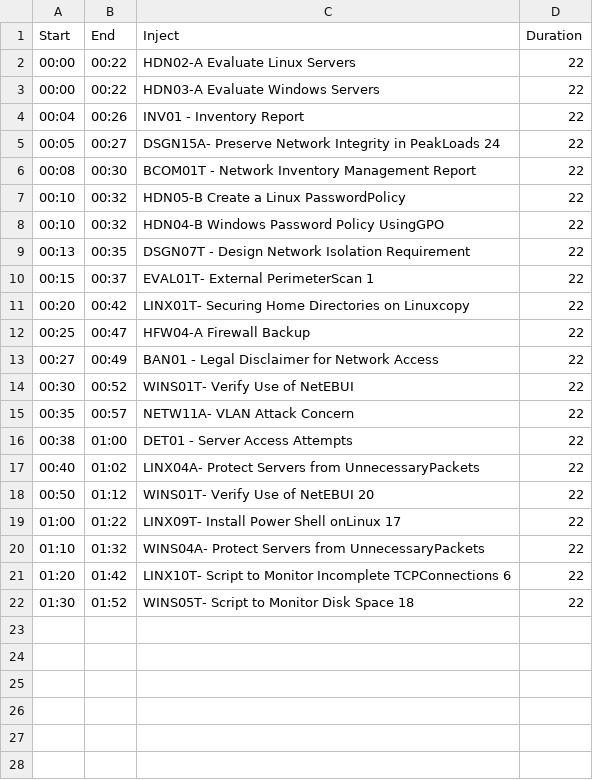
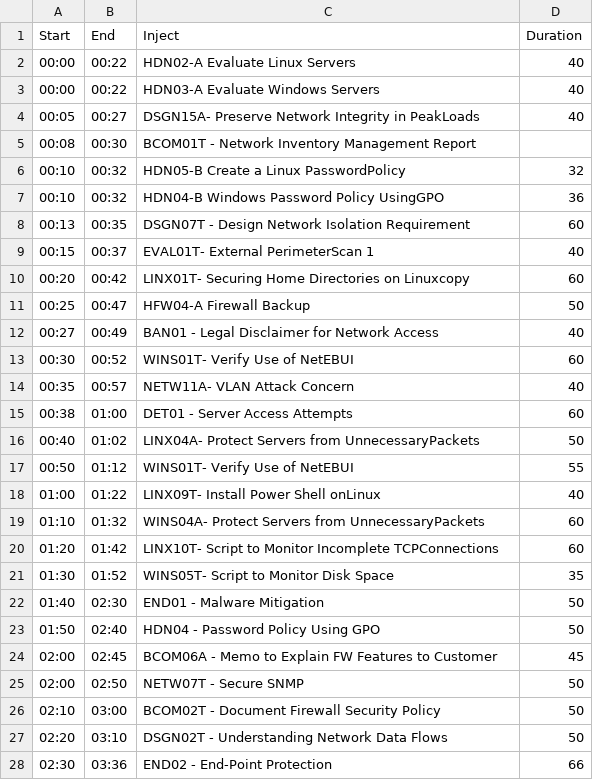
Before and after one commit to 4rji/Scoring-system, a CSV file: metrosco/resources/injects.csv, drawn as a sheet; only a part is shown; the diff covers the shown part only.

```diff
--- a/metrosco/resources/injects.csv
+++ b/metrosco/resources/injects.csv
@@ -1,22 +1,28 @@
 Start,End,Inject,Duration
-00:00,00:22,HDN02-A Evaluate Linux Servers,22
-00:00,00:22,HDN03-A Evaluate Windows Servers,22
-00:04,00:26,INV01 - Inventory Report,22
-00:05,00:27,DSGN15A- Preserve Network Integrity in PeakLoads 24,22
-00:08,00:30,BCOM01T - Network Inventory Management Report,22
-00:10,00:32,HDN05-B Create a Linux PasswordPolicy,22
-00:10,00:32,HDN04-B Windows Password Policy UsingGPO,22
-00:13,00:35,DSGN07T - Design Network Isolation Requirement,22
-00:15,00:37,EVAL01T- External PerimeterScan 1,22
-00:20,00:42,LINX01T- Securing Home Directories on Linuxcopy,22
-00:25,00:47,HFW04-A Firewall Backup,22
-00:27,00:49,BAN01 - Legal Disclaimer for Network Access,22
-00:30,00:52,WINS01T- Verify Use of NetEBUI,22
-00:35,00:57,NETW11A- VLAN Attack Concern,22
-00:38,01:00,DET01 - Server Access Attempts,22
-00:40,01:02,LINX04A- Protect Servers from UnnecessaryPackets,22
-00:50,01:12,WINS01T- Verify Use of NetEBUI 20,22
-01:00,01:22,LINX09T- Install Power Shell onLinux 17,22
-01:10,01:32,WINS04A- Protect Servers from UnnecessaryPackets,22
-01:20,01:42,LINX10T- Script to Monitor Incomplete TCPConnections 6,22
-01:30,01:52,WINS05T- Script to Monitor Disk Space 18,22
+00:00,00:22,HDN02-A Evaluate Linux Servers,40
+00:00,00:22,HDN03-A Evaluate Windows Servers,40
+00:05,00:27,DSGN15A- Preserve Network Integrity in PeakLoads ,40
+00:08,00:30,BCOM01T - Network Inventory Management Report,
+00:10,00:32,HDN05-B Create a Linux PasswordPolicy,32
+00:10,00:32,HDN04-B Windows Password Policy UsingGPO,36
+00:13,00:35,DSGN07T - Design Network Isolation Requirement,60
+00:15,00:37,EVAL01T- External PerimeterScan 1,40
+00:20,00:42,LINX01T- Securing Home Directories on Linuxcopy,60
+00:25,00:47,HFW04-A Firewall Backup,50
+00:27,00:49,BAN01 - Legal Disclaimer for Network Access,40
+00:30,00:52,WINS01T- Verify Use of NetEBUI,60
+00:35,00:57,NETW11A- VLAN Attack Concern,40
+00:38,01:00,DET01 - Server Access Attempts,60
+00:40,01:02,LINX04A- Protect Servers from UnnecessaryPackets,50
+00:50,01:12,WINS01T- Verify Use of NetEBUI ,55
+01:00,01:22,LINX09T- Install Power Shell onLinux, 40
+01:10,01:32,WINS04A- Protect Servers from UnnecessaryPackets,60
+01:20,01:42,LINX10T- Script to Monitor Incomplete TCPConnections,60
+01:30,01:52,WINS05T- Script to Monitor Disk Space,35
+01:40,02:30,END01 - Malware Mitigation,50
+01:50,02:40,HDN04 - Password Policy Using GPO,50
+02:00,02:45,BCOM06A - Memo to Explain FW Features to Customer,45
+02:00,02:50,NETW07T - Secure SNMP,50
+02:10,03:00,BCOM02T - Document Firewall Security Policy,50
+02:20,03:10,DSGN02T - Understanding Network Data Flows,50
+02:30,03:36,END02 - End-Point Protection,66
```
Also changed, not shown: 2 added rows elsewhere in this file, 4 other files.
